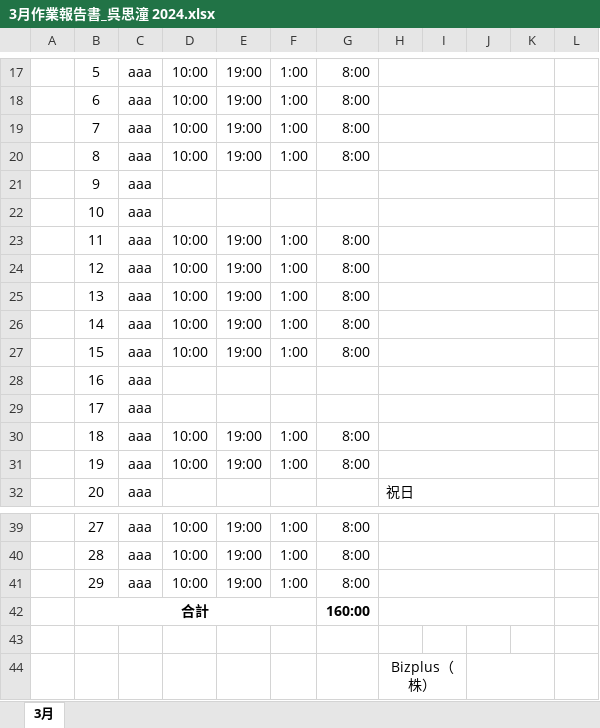
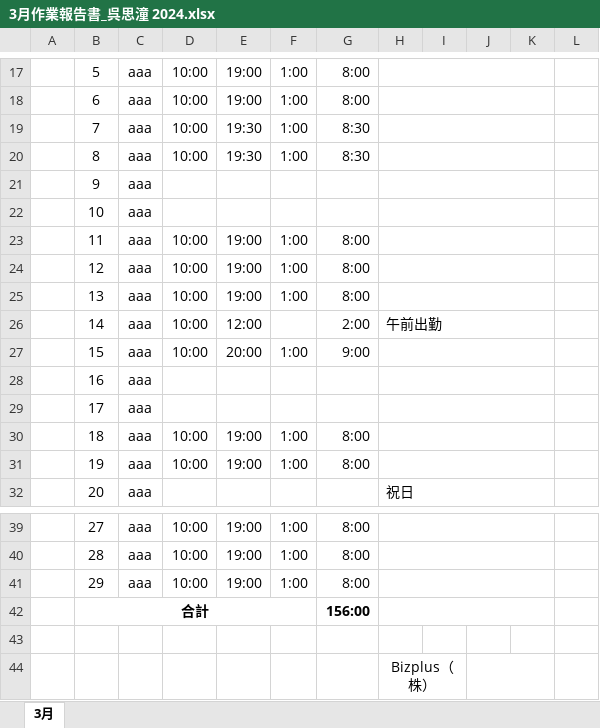
Before and after one commit to guobaoyou778/guobaoyou778, an Excel workbook: 3月作業報告書_呉思潼 2024.xlsx, sheet 3月, drawn as a sheet; only a part is shown, gaps mark what is left out; values as stored, in another font and other column widths than the file's, no borders; conditional formats not drawn; the diff names each change by its address in the sheet, - before the commit and + after, or states it on an @@ line.

```diff
--- a/3月作業報告書_呉思潼 2024.xlsx (sheet 3月)
+++ b/3月作業報告書_呉思潼 2024.xlsx (sheet 3月)
-E19:E20: 19:00
+E19:E20: 19:30
-G19:G20: 8:00
+G19:G20: 8:30
-E26: 19:00
+E26: 12:00
-F26: 1:00
+F26: (empty)
-G26: 8:00
+G26: 2:00
-H26: (empty)
+H26: 午前出勤
-E27: 19:00
+E27: 20:00
-G27: 8:00
+G27: 9:00
-G42: 160:00
+G42: 156:00
```
Also changed, not shown: 2024年度交通費精算書_呉思潼_3月.xlsx.
